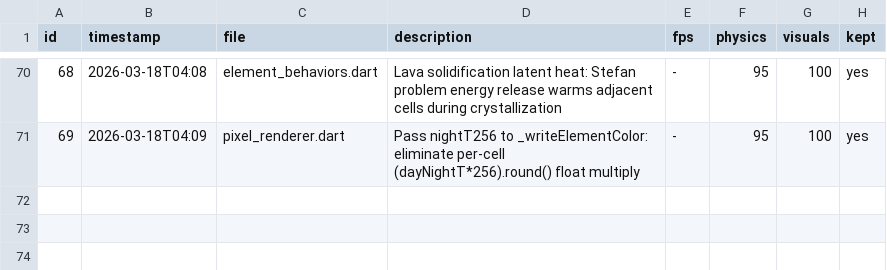
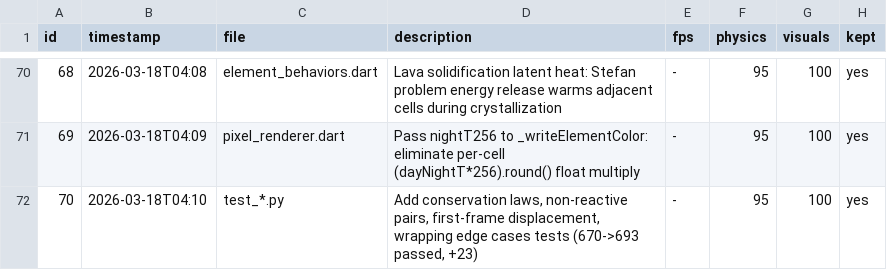
Before and after one commit to Nickalus12/The-Particle-Engine, a TSV file: research/engine_results.tsv, drawn as a sheet; only a part is shown, gaps mark what is left out.

```diff
--- a/research/engine_results.tsv
+++ b/research/engine_results.tsv
@@ -71 +71,2 @@ id	timestamp	file	description	fps	physics	visuals	kept
 69	2026-03-18T04:09	pixel_renderer.dart	Pass nightT256 to _writeElementColor: eliminate per-cell (dayNightT*256).round() float multiply	-	95	100	yes
+70	2026-03-18T04:10	test_*.py	Add conservation laws, non-reactive pairs, first-frame displacement, wrapping edge cases tests (670->693 passed, +23)	-	95	100	yes
```
Also changed, not shown: 2 other files.
